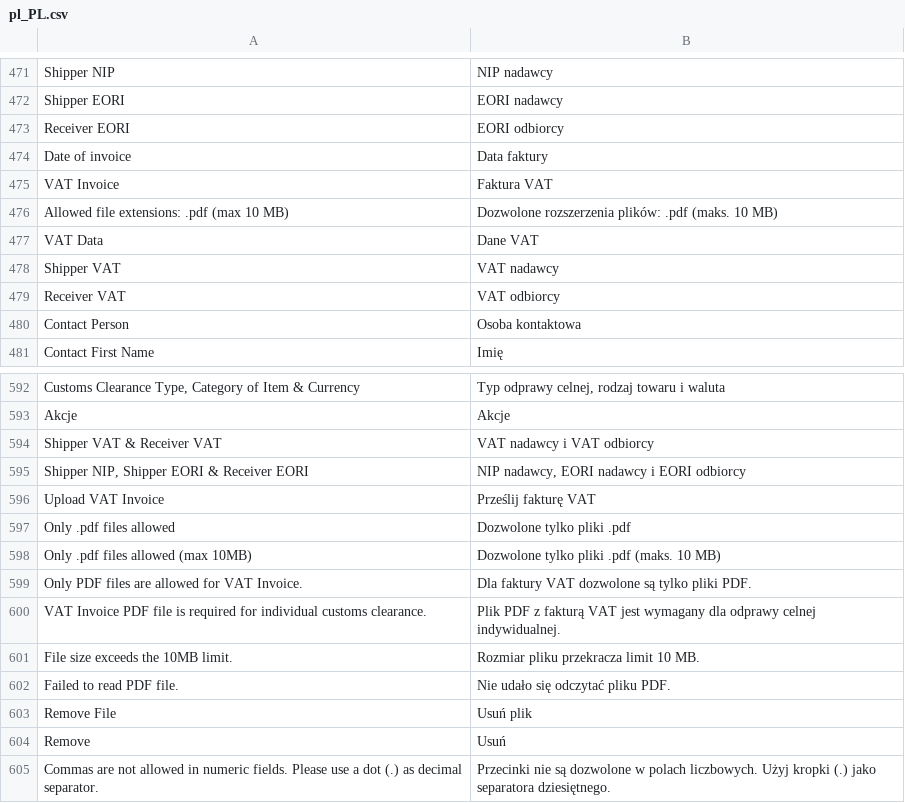
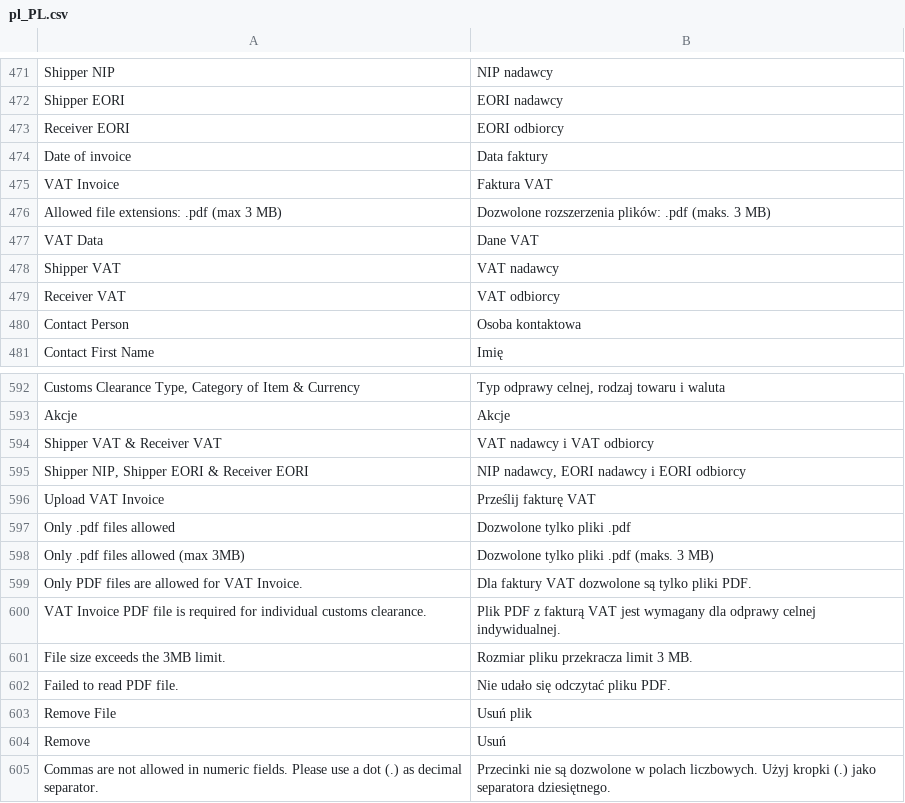
Before and after one commit to DHL-eCommerce-Poland/Magento-2, a CSV file: i18n/pl_PL.csv, drawn as a sheet; only a part is shown, gaps mark what is left out.

```diff
--- a/i18n/pl_PL.csv
+++ b/i18n/pl_PL.csv
@@ -475,3 +475,3 @@
 "VAT Invoice","Faktura VAT"
-"Allowed file extensions: .pdf (max 10 MB)","Dozwolone rozszerzenia plików: .pdf (maks. 10 MB)"
+"Allowed file extensions: .pdf (max 3 MB)","Dozwolone rozszerzenia plików: .pdf (maks. 3 MB)"
 "VAT Data","Dane VAT"
@@ -597,6 +597,6 @@
 "Only .pdf files allowed","Dozwolone tylko pliki .pdf"
-"Only .pdf files allowed (max 10MB)","Dozwolone tylko pliki .pdf (maks. 10 MB)"
+"Only .pdf files allowed (max 3MB)","Dozwolone tylko pliki .pdf (maks. 3 MB)"
 "Only PDF files are allowed for VAT Invoice.","Dla faktury VAT dozwolone są tylko pliki PDF."
 "VAT Invoice PDF file is required for individual customs clearance.","Plik PDF z fakturą VAT jest wymagany dla odprawy celnej indywidualnej."
-"File size exceeds the 10MB limit.","Rozmiar pliku przekracza limit 10 MB."
+"File size exceeds the 3MB limit.","Rozmiar pliku przekracza limit 3 MB."
 "Failed to read PDF file.","Nie udało się odczytać pliku PDF."
```
Also changed, not shown: i18n/en_US.csv, 9 other files.
